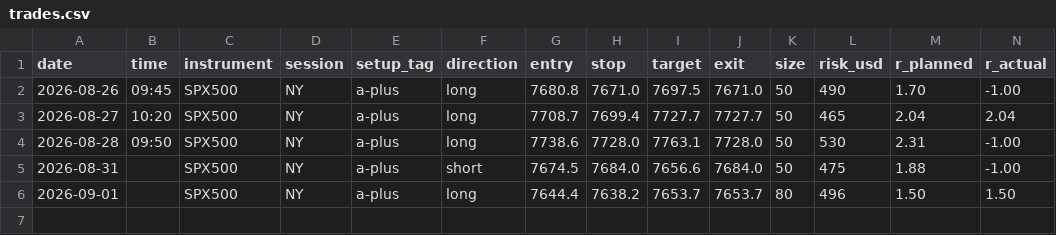
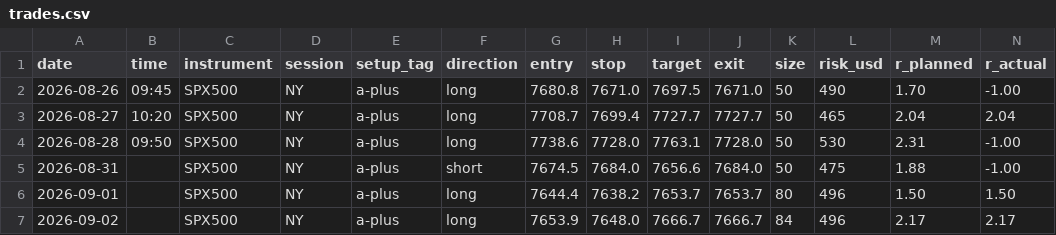
Before and after one commit to 777-xevill/trading-cockpit, a CSV file: data/trades.csv, drawn as a sheet; only a part is shown; rows hold the shown columns only; the diff names each change by its address in the sheet, - before the commit and + after, or states it on an @@ line.

```diff
--- a/data/trades.csv
+++ b/data/trades.csv
+row 7: 2026-09-02 |  | SPX500 | NY | a-plus | long | 7653.9 | 7648.0 | 7666.7 | 7666.7 | 84 | 496 | 2.17 | 2.17
```
Also changed, not shown: 2 other files.
